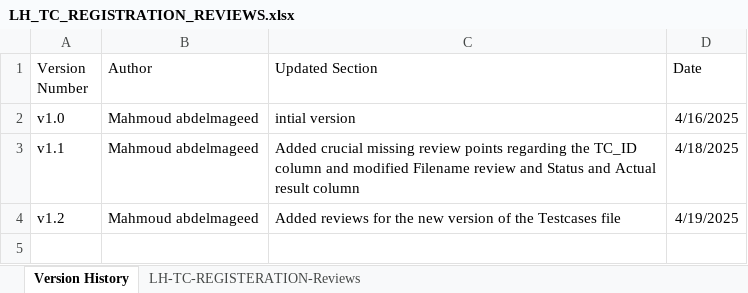
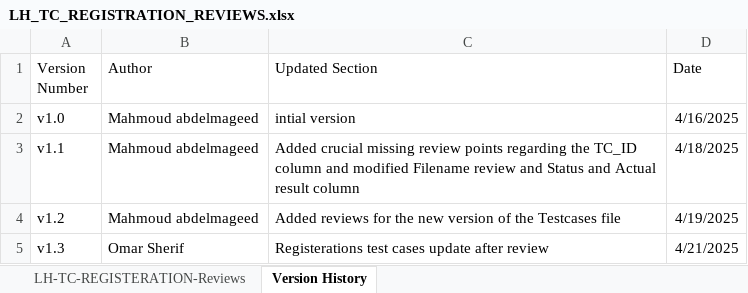
Before and after one commit to EmanAbusalim/Group-3-Learning-hub, an Excel workbook: LH_REVIEWS/LH_TC_REGISTRATION_REVIEWS.xlsx, sheet Version History, drawn as a sheet; values as stored, in another font and other column widths than the file's, no borders; table styles not drawn; the diff names each change by its address in the sheet, - before the commit and + after, or states it on an @@ line.

Commit message:
v1.3 Registration test cases update after review

```diff
--- a/LH_REVIEWS/LH_TC_REGISTRATION_REVIEWS.xlsx (sheet Version History)
+++ b/LH_REVIEWS/LH_TC_REGISTRATION_REVIEWS.xlsx (sheet Version History)
@@ sheet tab order changed: LH-TC-REGISTERATION-Reviews | Version History @@
+row 5: v1.3 | Omar Sherif | Registerations test cases update after review | 4/21/2025
```
Also changed, not shown: sheet LH-TC-REGISTERATION-Reviews.
